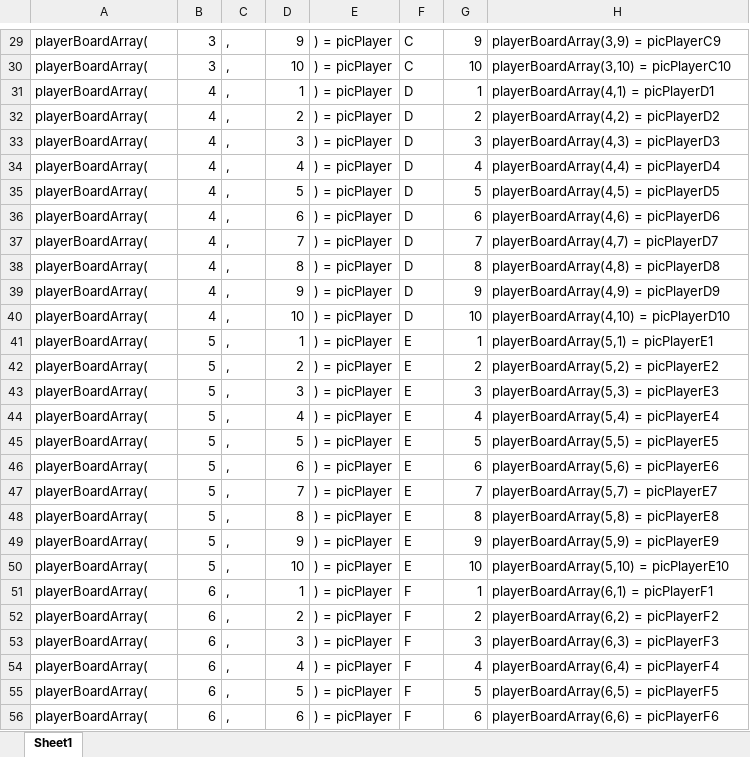
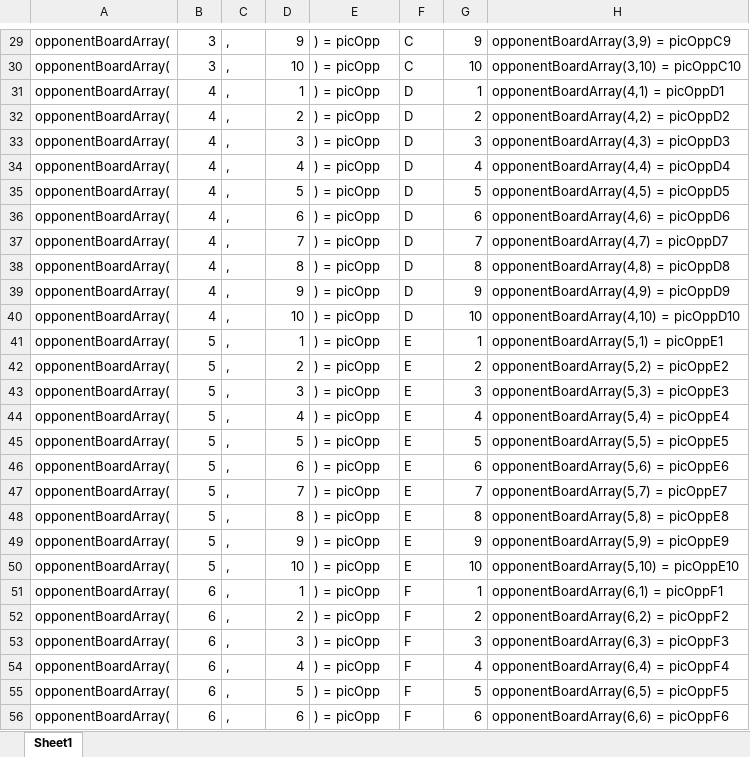
Before and after one commit to CyberTapir/battleship, an Excel workbook: bin/Debug/net8.0-windows/Workbook.xlsx, sheet Sheet1, drawn as a sheet; only a part is shown, gaps mark what is left out; values as stored, in another font and other column widths than the file's, no borders; the diff covers the shown part only; the diff names each change by its address in the sheet, - before the commit and + after, or states it on an @@ line.

Commit message:
28/12/23
    Named opponent grid of picture boxes
    Completed control array of picture boxes for opponent grid
    Completed Sub clearPictureBoxes to clear all pictureboxes on the form when run.

Next steps is to start implementing the basic structure of functions and subroutines.

```diff
--- a/bin/Debug/net8.0-windows/Workbook.xlsx (sheet Sheet1)
+++ b/bin/Debug/net8.0-windows/Workbook.xlsx (sheet Sheet1)
-A29:A56: playerBoardArray(
+A29:A56: opponentBoardArray(
-E29:E56: ) = picPlayer
+E29:E56: ) = picOpp
-H29: playerBoardArray(3,9) = picPlayerC9
+H29: opponentBoardArray(3,9) = picOppC9
-H30: playerBoardArray(3,10) = picPlayerC10
+H30: opponentBoardArray(3,10) = picOppC10
-H31: playerBoardArray(4,1) = picPlayerD1
+H31: opponentBoardArray(4,1) = picOppD1
-H32: playerBoardArray(4,2) = picPlayerD2
+H32: opponentBoardArray(4,2) = picOppD2
-H33: playerBoardArray(4,3) = picPlayerD3
+H33: opponentBoardArray(4,3) = picOppD3
-H34: playerBoardArray(4,4) = picPlayerD4
+H34: opponentBoardArray(4,4) = picOppD4
-H35: playerBoardArray(4,5) = picPlayerD5
+H35: opponentBoardArray(4,5) = picOppD5
-H36: playerBoardArray(4,6) = picPlayerD6
+H36: opponentBoardArray(4,6) = picOppD6
-H37: playerBoardArray(4,7) = picPlayerD7
+H37: opponentBoardArray(4,7) = picOppD7
-H38: playerBoardArray(4,8) = picPlayerD8
+H38: opponentBoardArray(4,8) = picOppD8
-H39: playerBoardArray(4,9) = picPlayerD9
+H39: opponentBoardArray(4,9) = picOppD9
-H40: playerBoardArray(4,10) = picPlayerD10
+H40: opponentBoardArray(4,10) = picOppD10
-H41: playerBoardArray(5,1) = picPlayerE1
+H41: opponentBoardArray(5,1) = picOppE1
-H42: playerBoardArray(5,2) = picPlayerE2
+H42: opponentBoardArray(5,2) = picOppE2
-H43: playerBoardArray(5,3) = picPlayerE3
+H43: opponentBoardArray(5,3) = picOppE3
-H44: playerBoardArray(5,4) = picPlayerE4
+H44: opponentBoardArray(5,4) = picOppE4
-H45: playerBoardArray(5,5) = picPlayerE5
+H45: opponentBoardArray(5,5) = picOppE5
-H46: playerBoardArray(5,6) = picPlayerE6
+H46: opponentBoardArray(5,6) = picOppE6
-H47: playerBoardArray(5,7) = picPlayerE7
+H47: opponentBoardArray(5,7) = picOppE7
-H48: playerBoardArray(5,8) = picPlayerE8
+H48: opponentBoardArray(5,8) = picOppE8
-H49: playerBoardArray(5,9) = picPlayerE9
+H49: opponentBoardArray(5,9) = picOppE9
-H50: playerBoardArray(5,10) = picPlayerE10
+H50: opponentBoardArray(5,10) = picOppE10
-H51: playerBoardArray(6,1) = picPlayerF1
+H51: opponentBoardArray(6,1) = picOppF1
-H52: playerBoardArray(6,2) = picPlayerF2
+H52: opponentBoardArray(6,2) = picOppF2
-H53: playerBoardArray(6,3) = picPlayerF3
+H53: opponentBoardArray(6,3) = picOppF3
-H54: playerBoardArray(6,4) = picPlayerF4
+H54: opponentBoardArray(6,4) = picOppF4
-H55: playerBoardArray(6,5) = picPlayerF5
+H55: opponentBoardArray(6,5) = picOppF5
-H56: playerBoardArray(6,6) = picPlayerF6
+H56: opponentBoardArray(6,6) = picOppF6
```
Also changed, not shown: 216 edited cells elsewhere in this sheet, 2 other files.
